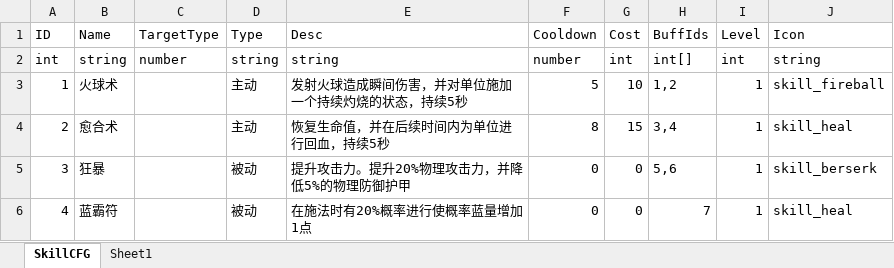
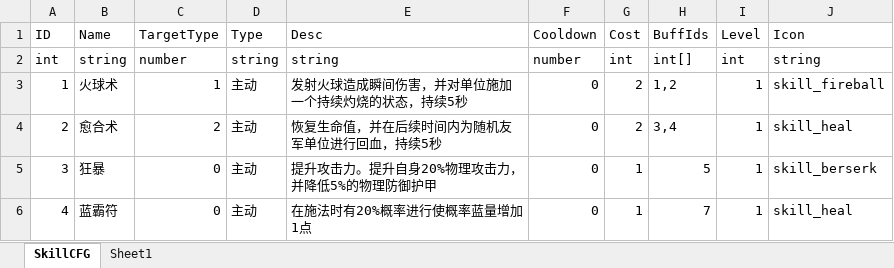
Before and after one commit to Chinesekirovreporting/Harvester, an Excel workbook: trunk/plan/excel/技能表.xlsx, sheet SkillCFG, drawn as a sheet; values as stored, in another font and other column widths than the file's, no borders; the diff names each change by its address in the sheet, - before the commit and + after, or states it on an @@ line.

```diff
--- a/trunk/plan/excel/技能表.xlsx (sheet SkillCFG)
+++ b/trunk/plan/excel/技能表.xlsx (sheet SkillCFG)
-C3 (TargetType): (empty)
+C3 (TargetType): 1
-F3 (Cooldown): 5
+F3 (Cooldown): 0
-G3 (Cost): 10
+G3 (Cost): 2
-C4 (TargetType): (empty)
+C4 (TargetType): 2
-E4 (Desc): 恢复生命值，并在后续时间内为单位进行回血，持续5秒
+E4 (Desc): 恢复生命值，并在后续时间内为随机友军单位进行回血，持续5秒
-F4 (Cooldown): 8
+F4 (Cooldown): 0
-G4 (Cost): 15
+G4 (Cost): 2
-C5:C6 (TargetType): (empty)
+C5:C6 (TargetType): 0
-D5:D6 (Type): 被动
+D5:D6 (Type): 主动
-E5 (Desc): 提升攻击力。提升20%物理攻击力，并降低5%的物理防御护甲
+E5 (Desc): 提升攻击力。提升自身20%物理攻击力，并降低5%的物理防御护甲
-G5:G6 (Cost): 0
+G5:G6 (Cost): 1
-H5 (BuffIds): 5,6
+H5 (BuffIds): 5
```
Also changed, not shown: trunk/plan/excel/BUFF表.xlsx, trunk/plan/excel/英雄属性表.xlsx, 25 other files.
